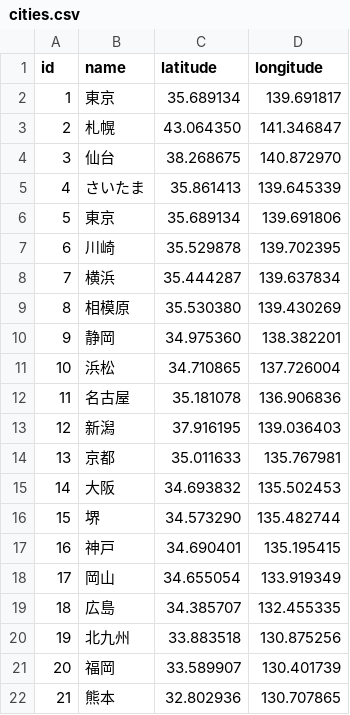
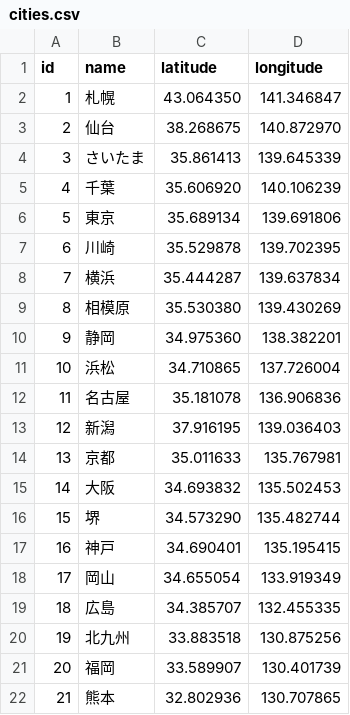
Before and after one commit to nkojima/SQL, a CSV file: jp_cities/cities.csv, drawn as a sheet; removed rows and columns are numbered as before the commit, all else as after; the diff names each change by its address in the sheet, - before the commit and + after, or states it on an @@ line.

Commit message:
Update 'jp_cities.csv'. (Add Chiba.)

```diff
--- a/jp_cities/cities.csv
+++ b/jp_cities/cities.csv
-row 2: 1 | 東京 | 35.689134 | 139.691817
@@ column A (id) renumbered between rows 2 and 4 @@
+row 5: 4 | 千葉 | 35.606920 | 140.106239
```
